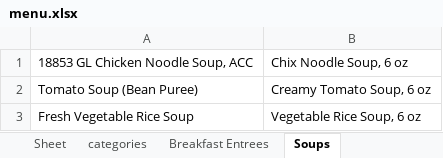
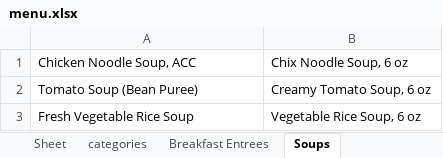
Before and after one commit to pnevmap/Json2Excel, an Excel workbook: menu.xlsx, sheet Soups, drawn as a sheet; values as stored, in another font and other column widths than the file's, no borders; the diff names each change by its address in the sheet, - before the commit and + after, or states it on an @@ line.

```diff
--- a/menu.xlsx (sheet Soups)
+++ b/menu.xlsx (sheet Soups)
-A1: 18853 GL Chicken Noodle Soup, ACC
+A1: Chicken Noodle Soup, ACC
```
Also changed, not shown: 1 other file.
